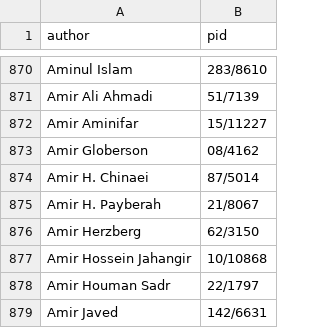
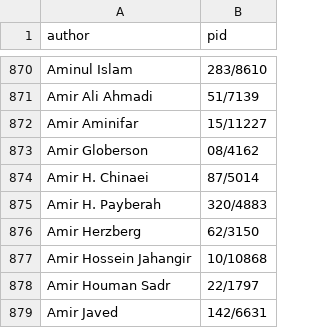
Before and after one commit to JoelLeupp/cscollab, a CSV file: data_generation/output/pid/authors_pid.csv, drawn as a sheet; only a part is shown, gaps mark what is left out.

Commit message:
graph data

```diff
--- a/data_generation/output/pid/authors_pid.csv
+++ b/data_generation/output/pid/authors_pid.csv
@@ -874,3 +874,3 @@ Amir Globerson,08/4162
 Amir H. Chinaei,87/5014
-Amir H. Payberah,21/8067
+Amir H. Payberah,320/4883
 Amir Herzberg,62/3150
```
Also changed, not shown: 2 other files.
